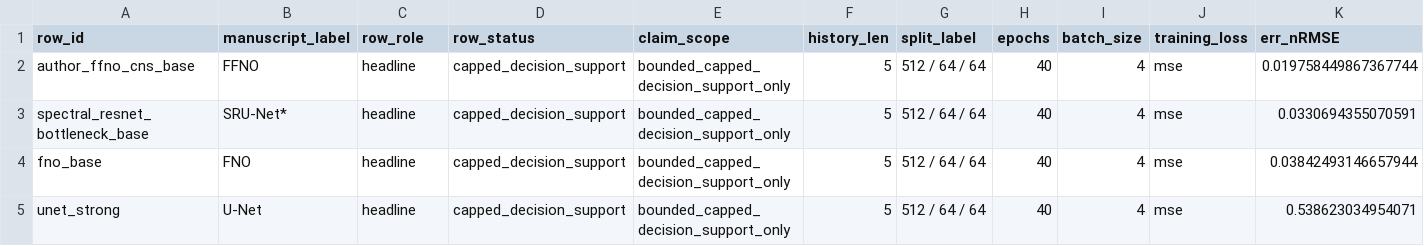
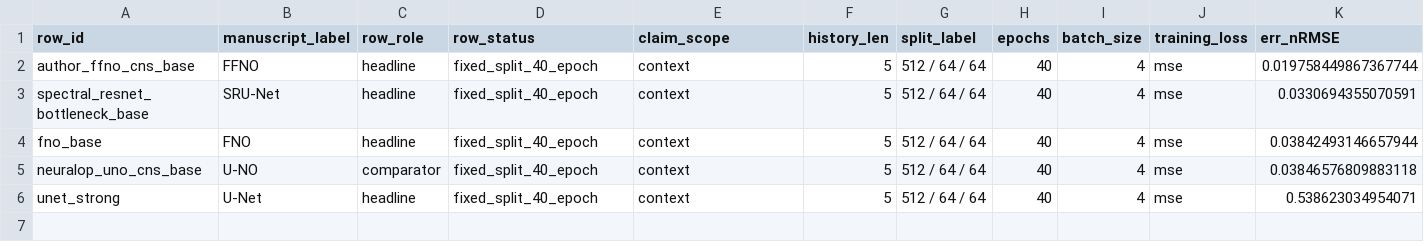
Before and after one commit to hoidn/PtychoPINN, a CSV file: docs/plans/NEURIPS-HYBRID-RESNET-2026/tables/pdebench_cns_matched_condition_metrics.csv, drawn as a sheet; only a part is shown; addresses are those after the commit; rows hold the shown columns only; the diff names each change by its address in the sheet, - before the commit and + after, or states it on an @@ line.

Commit message:
Refresh manuscript BRDT and CNS evidence

```diff
--- a/docs/plans/NEURIPS-HYBRID-RESNET-2026/tables/pdebench_cns_matched_condition_metrics.csv
+++ b/docs/plans/NEURIPS-HYBRID-RESNET-2026/tables/pdebench_cns_matched_condition_metrics.csv
-D2:D4 (row_status): capped_decision_support
+D2:D4 (row_status): fixed_split_40_epoch
-E2:E4 (claim_scope): bounded_capped_decision_support_only
+E2:E4 (claim_scope): context
-B3 (manuscript_label): SRU-Net*
+B3 (manuscript_label): SRU-Net
+row 5: neuralop_uno_cns_base | U-NO | comparator | fixed_split_40_epoch | context | 5 | 512 / 64 / 64 | 40 | 4 | mse | 0.03846576809883118
-D6 (row_status): capped_decision_support
+D6 (row_status): fixed_split_40_epoch
-E6 (claim_scope): bounded_capped_decision_support_only
+E6 (claim_scope): context
```
Also changed, not shown: docs/plans/NEURIPS-HYBRID-RESNET-2026/tables/model_config_by_benchmark.csv, 7 other files.
